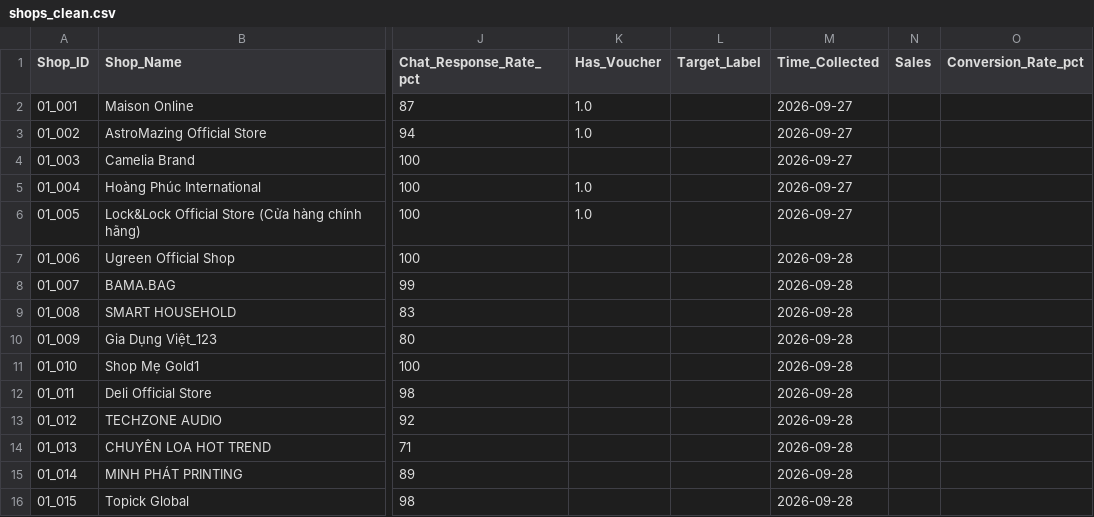
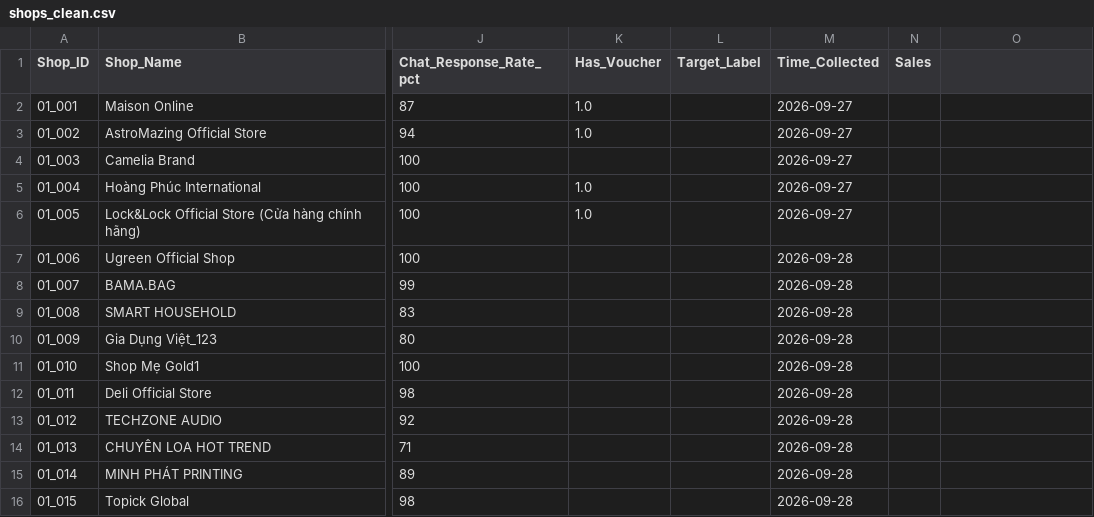
Before and after one commit to CygnusSec/shopee_dikw, a CSV file: Shopee_Dataset/4_Processed_Data/shops_clean.csv, drawn as a sheet; only a part is shown, gaps mark what is left out; the diff names each change by its address in the sheet, - before the commit and + after, or states it on an @@ line.

```diff
--- a/Shopee_Dataset/4_Processed_Data/shops_clean.csv
+++ b/Shopee_Dataset/4_Processed_Data/shops_clean.csv
-O1: Conversion_Rate_pct
+O1: (empty)
```
Also changed, not shown: output/labeling/Data_To_Label.csv, output/reports/Regression_Result.csv, 14 other files.
